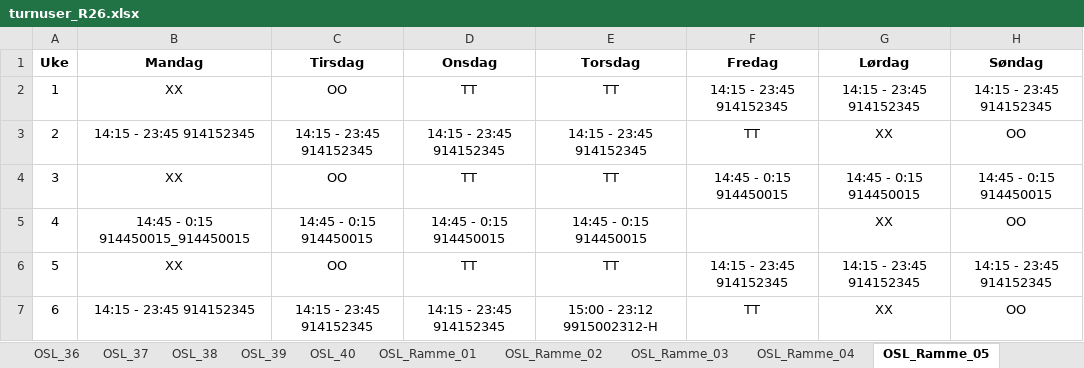
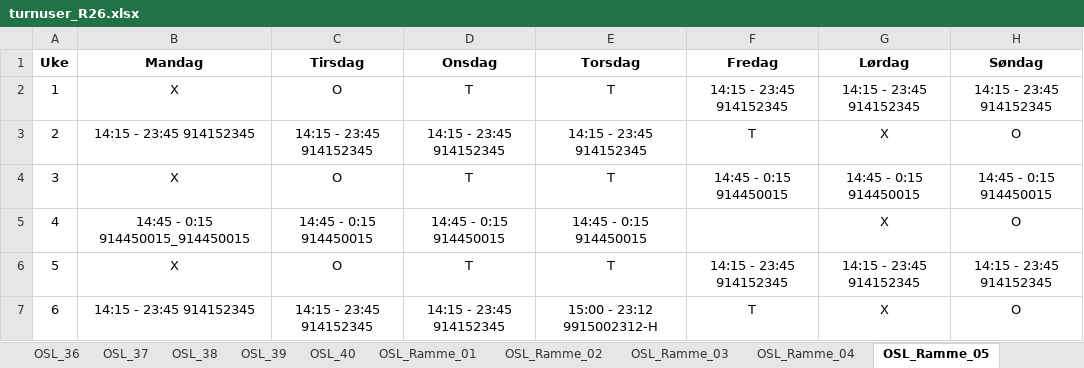
Before and after one commit to solveotto/turnushjelper, an Excel workbook: app/static/turnusfiler/r26/turnuser_R26.xlsx, sheet OSL_Ramme_05, drawn as a sheet; values as stored, in another font and other column widths than the file's, no borders; conditional formats not drawn; the diff names each change by its address in the sheet, - before the commit and + after, or states it on an @@ line.

```diff
--- a/app/static/turnusfiler/r26/turnuser_R26.xlsx (sheet OSL_Ramme_05)
+++ b/app/static/turnusfiler/r26/turnuser_R26.xlsx (sheet OSL_Ramme_05)
-B2 (Mandag): XX
+B2 (Mandag): X
-C2 (Tirsdag): OO
+C2 (Tirsdag): O
-D2 (Onsdag): TT
+D2 (Onsdag): T
-E2 (Torsdag): TT
+E2 (Torsdag): T
-F3 (Fredag): TT
+F3 (Fredag): T
-G3 (Lørdag): XX
+G3 (Lørdag): X
-H3 (Søndag): OO
+H3 (Søndag): O
-B4 (Mandag): XX
+B4 (Mandag): X
-C4 (Tirsdag): OO
+C4 (Tirsdag): O
-D4 (Onsdag): TT
+D4 (Onsdag): T
-E4 (Torsdag): TT
+E4 (Torsdag): T
-G5 (Lørdag): XX
+G5 (Lørdag): X
-H5 (Søndag): OO
+H5 (Søndag): O
-B6 (Mandag): XX
+B6 (Mandag): X
-C6 (Tirsdag): OO
+C6 (Tirsdag): O
-D6 (Onsdag): TT
+D6 (Onsdag): T
-E6 (Torsdag): TT
+E6 (Torsdag): T
-F7 (Fredag): TT
+F7 (Fredag): T
-G7 (Lørdag): XX
+G7 (Lørdag): X
-H7 (Søndag): OO
+H7 (Søndag): O
```
Also changed, not shown: sheet OSL_Utland_3, sheet OSL_Ramme_04, sheet OSL_Ramme_13, sheet OSL_26, sheet OSL_25, sheet OSL_21, 50 more sheets, 3 other files.
